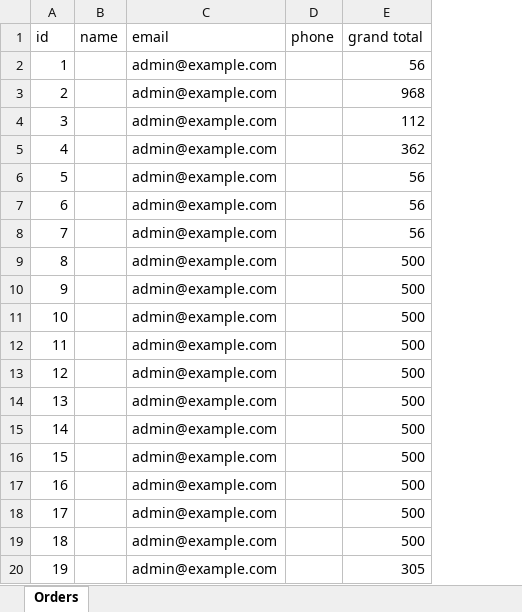
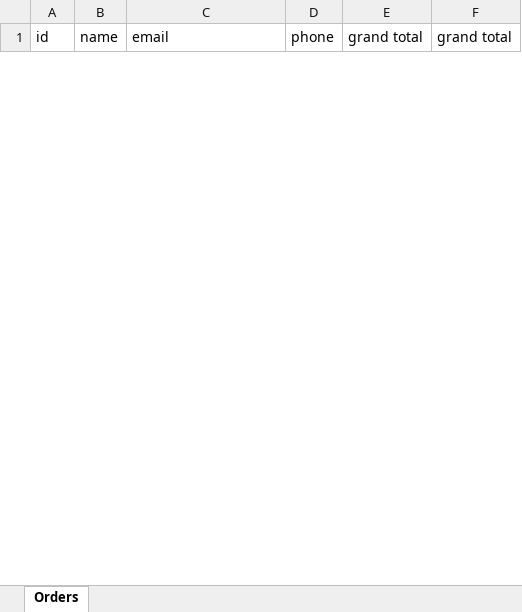
Before and after one commit to shamisashams/sshop.ge, an Excel workbook: public/orders.xlsx, sheet Orders, drawn as a sheet; only a part is shown; values as stored, in another font and other column widths than the file's, no borders; removed rows and columns are numbered as before the commit, all else as after; the diff covers the shown part only; the diff names each change by its address in the sheet, - before the commit and + after, or states it on an @@ line.

```diff
--- a/public/orders.xlsx (sheet Orders)
+++ b/public/orders.xlsx (sheet Orders)
+column F (grand total), empty
-row 2: 1 |  | admin@example.com |  | 56
-row 3: 2 |  | admin@example.com |  | 968
-row 4: 3 |  | admin@example.com |  | 112
-row 5: 4 |  | admin@example.com |  | 362
-row 6: 5 |  | admin@example.com |  | 56
-row 7: 6 |  | admin@example.com |  | 56
-row 8: 7 |  | admin@example.com |  | 56
-row 9: 8 |  | admin@example.com |  | 500
-row 10: 9 |  | admin@example.com |  | 500
-row 11: 10 |  | admin@example.com |  | 500
-row 12: 11 |  | admin@example.com |  | 500
-row 13: 12 |  | admin@example.com |  | 500
-row 14: 13 |  | admin@example.com |  | 500
-row 15: 14 |  | admin@example.com |  | 500
-row 16: 15 |  | admin@example.com |  | 500
-row 17: 16 |  | admin@example.com |  | 500
-row 18: 17 |  | admin@example.com |  | 500
-row 19: 18 |  | admin@example.com |  | 500
-row 20: 19 |  | admin@example.com |  | 305
```
Also changed, not shown: 31 added rows and 40 removed rows elsewhere in this sheet, 3 other files.
